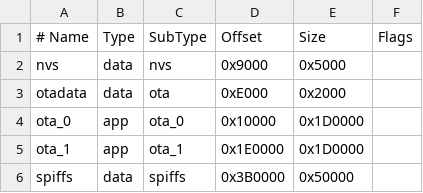
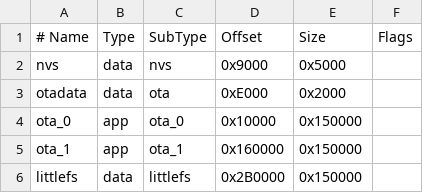
Before and after one commit to phamir786-blip/Super_MiniTV, a CSV file: partitions_ota.csv, drawn as a sheet.

Commit message:
Expand LittleFS media partition while preserving dual OTA

```diff
--- a/partitions_ota.csv
+++ b/partitions_ota.csv
@@ -3,4 +3,4 @@ nvs,      data, nvs,     0x9000,  0x5000,
 otadata,  data, ota,     0xE000,  0x2000,
-ota_0,    app,  ota_0,   0x10000, 0x1D0000,
-ota_1,    app,  ota_1,   0x1E0000,0x1D0000,
-spiffs,   data, spiffs,  0x3B0000,0x50000,
+ota_0,    app,  ota_0,   0x10000, 0x150000,
+ota_1,    app,  ota_1,   0x160000,0x150000,
+littlefs, data, littlefs,0x2B0000,0x150000,
```
